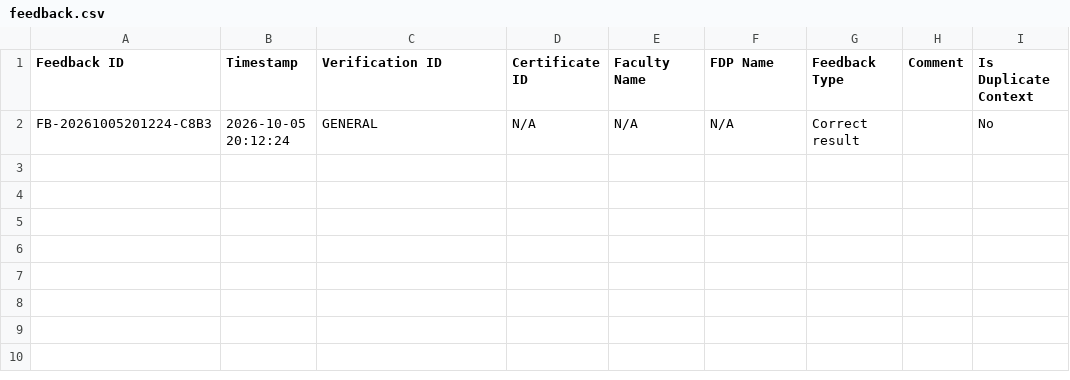
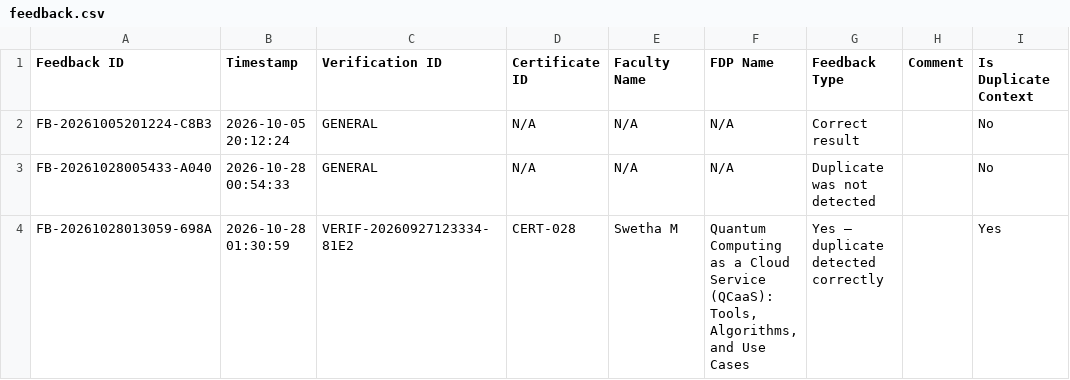
Before and after one commit to shagunn0207/Certificate_verification, a CSV file: results/feedback.csv, drawn as a sheet; the diff names each change by its address in the sheet, - before the commit and + after, or states it on an @@ line.

```diff
--- a/results/feedback.csv
+++ b/results/feedback.csv
+row 3: FB-20261028005433-A040 | 2026-10-28 00:54:33 | GENERAL | N/A | N/A | N/A | Duplicate was not detected |  | No
+row 4: FB-20261028013059-698A | 2026-10-28 01:30:59 | VERIF-20260927123334-81E2 | CERT-028 | Swetha M | Quantum Computing as a Cloud Service (QCaaS): Tools, Algorithms, and Use Cases | Yes — duplicate detected correctly |  | Yes
```
Also changed, not shown: results/verification_results.csv, 14 other files.
